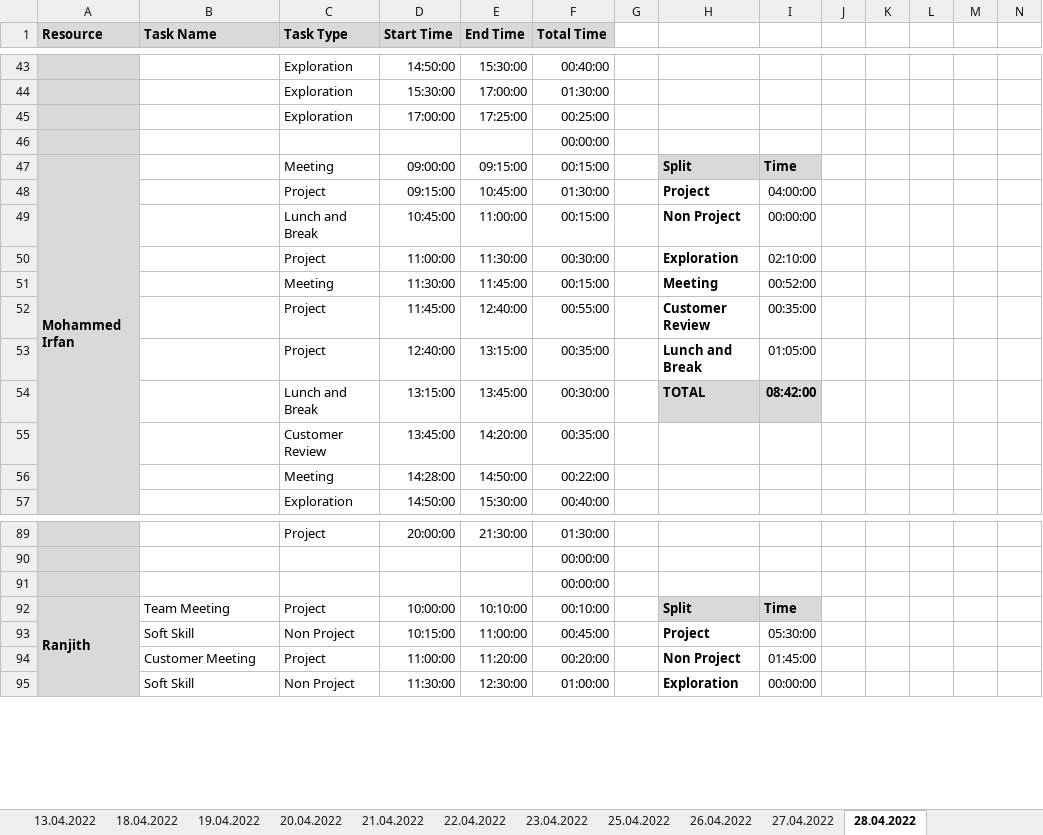
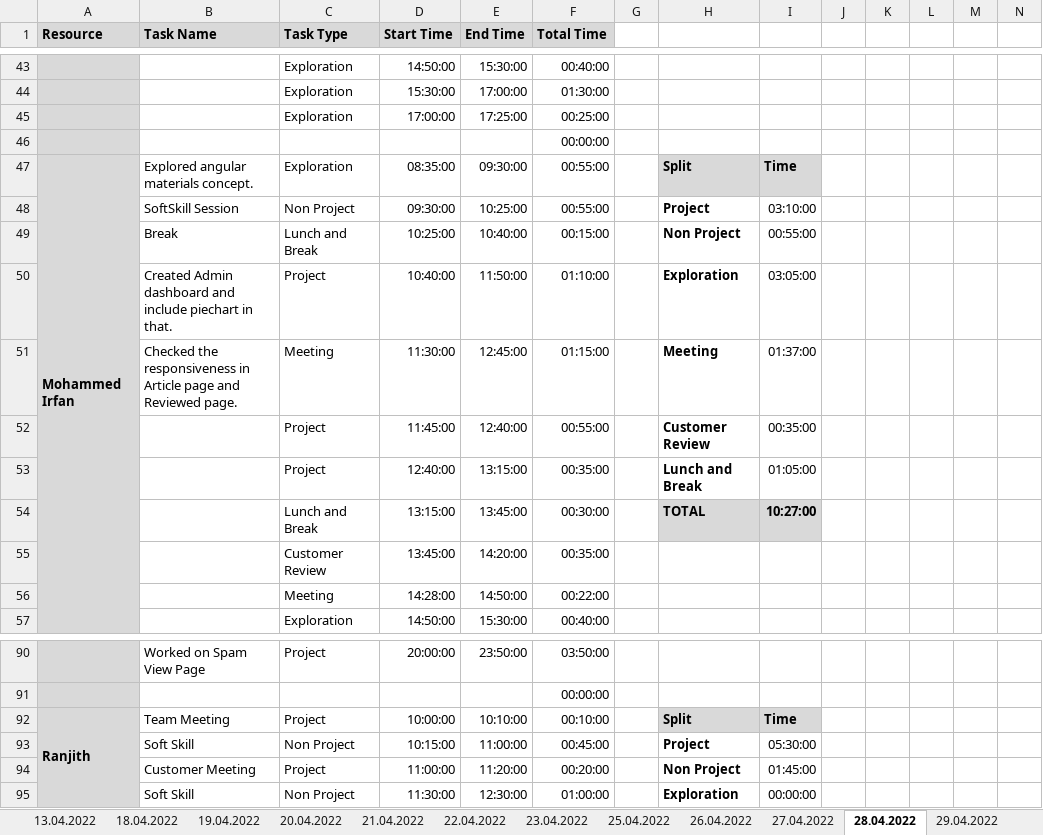
Before and after one commit to arvi9/ASPNet-WebAPI-Anngular-Project, an Excel workbook: Aurora/Process/PTW-Timesheet.xlsx, sheet 28.04.2022, drawn as a sheet; only a part is shown, gaps mark what is left out; values as stored, in another font and other column widths than the file's, no borders; conditional formats not drawn; removed rows and columns are numbered as before the commit, all else as after; rows hold the shown columns only; the diff covers the shown part only; the diff names each change by its address in the sheet, - before the commit and + after, or states it on an @@ line.

Commit message:
Updated TimeSheet-Pooja

```diff
--- a/Aurora/Process/PTW-Timesheet.xlsx (sheet 28.04.2022)
+++ b/Aurora/Process/PTW-Timesheet.xlsx (sheet 28.04.2022)
+sheet tab: 29.04.2022
-B47 (Task Name): (empty)
+B47 (Task Name): Explored angular materials concept.
-C47 (Task Type): Meeting
+C47 (Task Type): Exploration
-D47 (Start Time): 09:00:00
+D47 (Start Time): 08:35:00
-E47 (End Time): 09:15:00
+E47 (End Time): 09:30:00
-F47 (Total Time): 00:15:00
+F47 (Total Time): 00:55:00
-row 48:  |  | Project | 09:15:00 | 10:45:00 | 01:30:00 |  | Project | 04:00:00
+row 48:  | SoftSkill Session | Non Project | 09:30:00 | 10:25:00 | 00:55:00 |  | Project | 03:10:00
-B49 (Task Name): (empty)
+B49 (Task Name): Break
-D49 (Start Time): 10:45:00
+D49 (Start Time): 10:25:00
-E49 (End Time): 11:00:00
+E49 (End Time): 10:40:00
-I49: 00:00:00
+I49: 00:55:00
-B50 (Task Name): (empty)
+B50 (Task Name): Created Admin dashboard and include piechart in that.
-D50 (Start Time): 11:00:00
+D50 (Start Time): 10:40:00
-E50 (End Time): 11:30:00
+E50 (End Time): 11:50:00
-F50 (Total Time): 00:30:00
+F50 (Total Time): 01:10:00
-I50: 02:10:00
+I50: 03:05:00
-B51 (Task Name): (empty)
+B51 (Task Name): Checked the responsiveness in Article page and Reviewed page.
-E51 (End Time): 11:45:00
+E51 (End Time): 12:45:00
-F51 (Total Time): 00:15:00
+F51 (Total Time): 01:15:00
-I51: 00:52:00
+I51: 01:37:00
-I54: 08:42:00
+I54: 10:27:00
-B90 (Task Name): (empty)
+B90 (Task Name): Worked on Spam View Page
-E90 (End Time): 21:30:00
+E90 (End Time): 23:50:00
-F90 (Total Time): 01:30:00
+F90 (Total Time): 03:50:00
-row 90:  |  |  |  |  | 00:00:00
```
Also changed, not shown: 20 added rows, 19 removed rows and 50 edited cells elsewhere in this sheet, formulas that keep their value.
